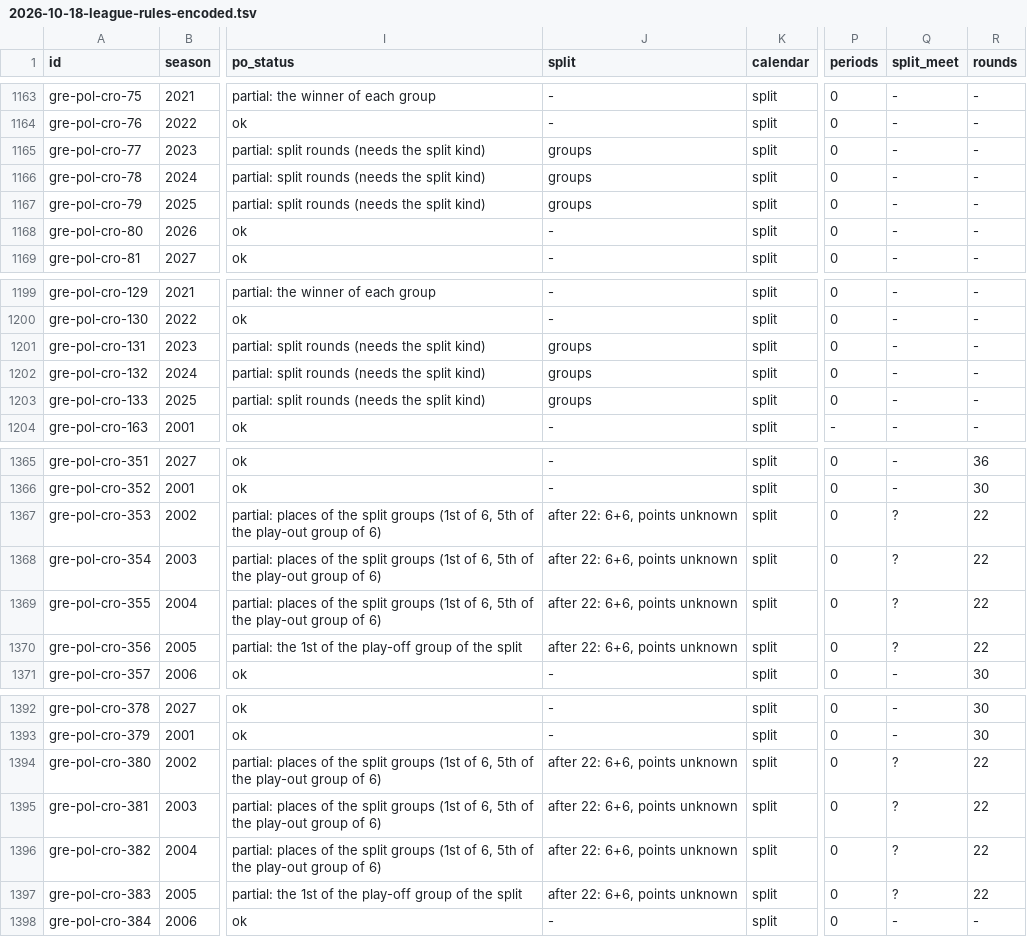
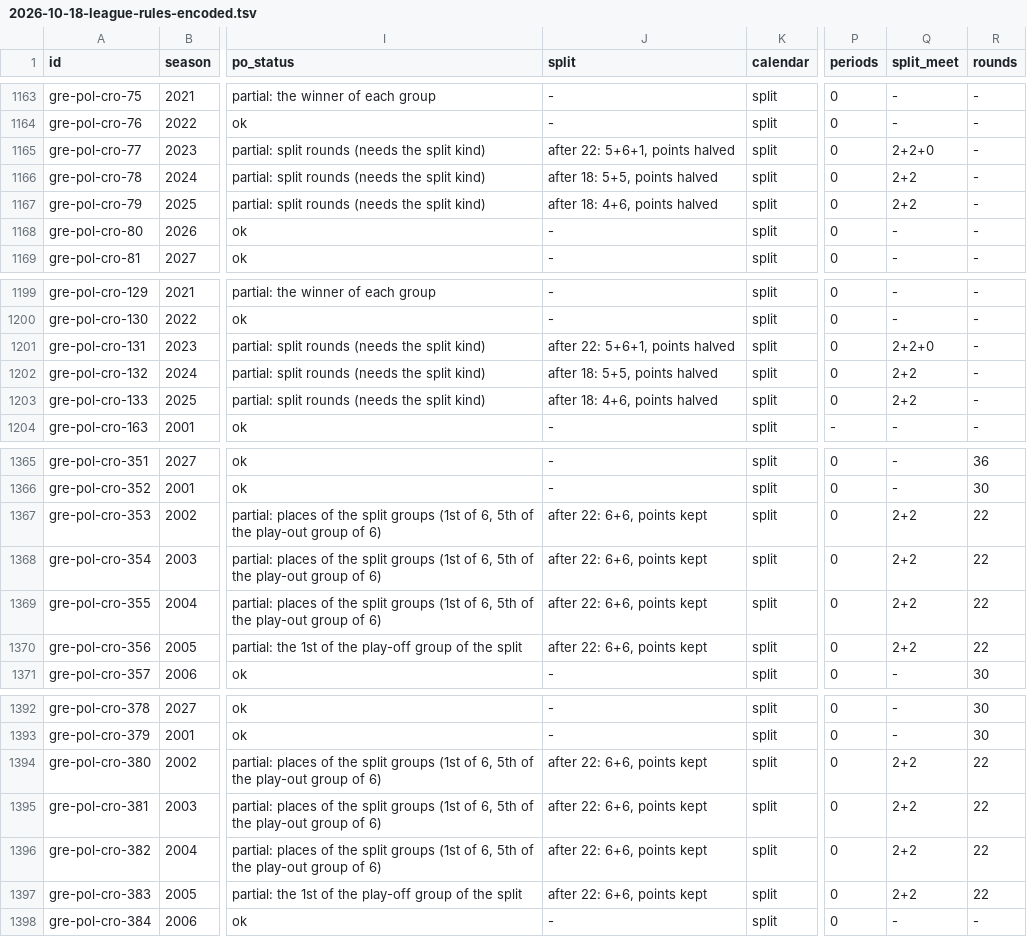
Before and after one commit to maxevans60/cm0102-bosman-edition, a TSV file: docs/research/2026-10-18-league-rules-encoded.tsv, drawn as a sheet; only a part is shown, gaps mark what is left out; the diff covers the shown part only; the diff names each change by its address in the sheet, - before the commit and + after, or states it on an @@ line.

```diff
--- a/docs/research/2026-10-18-league-rules-encoded.tsv
+++ b/docs/research/2026-10-18-league-rules-encoded.tsv
-J1165 (split): groups
+J1165 (split): after 22: 5+6+1, points halved
-Q1165 (split_meet): -
+Q1165 (split_meet): 2+2+0
-J1166 (split): groups
+J1166 (split): after 18: 5+5, points halved
-Q1166:Q1167 (split_meet): -
+Q1166:Q1167 (split_meet): 2+2
-J1167 (split): groups
+J1167 (split): after 18: 4+6, points halved
-J1201 (split): groups
+J1201 (split): after 22: 5+6+1, points halved
-Q1201 (split_meet): -
+Q1201 (split_meet): 2+2+0
-J1202 (split): groups
+J1202 (split): after 18: 5+5, points halved
-Q1202:Q1203 (split_meet): -
+Q1202:Q1203 (split_meet): 2+2
-J1203 (split): groups
+J1203 (split): after 18: 4+6, points halved
-J1367:J1370 (split): after 22: 6+6, points unknown
+J1367:J1370 (split): after 22: 6+6, points kept
-Q1367:Q1370 (split_meet): ?
+Q1367:Q1370 (split_meet): 2+2
-J1394:J1397 (split): after 22: 6+6, points unknown
+J1394:J1397 (split): after 22: 6+6, points kept
-Q1394:Q1397 (split_meet): ?
+Q1394:Q1397 (split_meet): 2+2
```
Also changed, not shown: 2 edited cells elsewhere in this file, docs/research/2026-10-18-league-rules-gaps.tsv, 11 other files.
